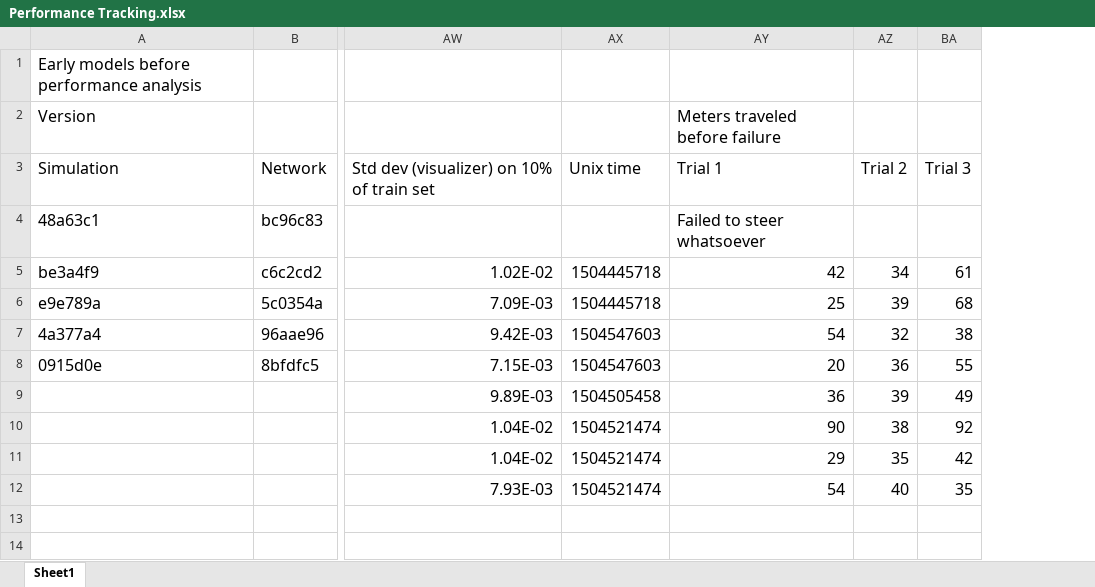
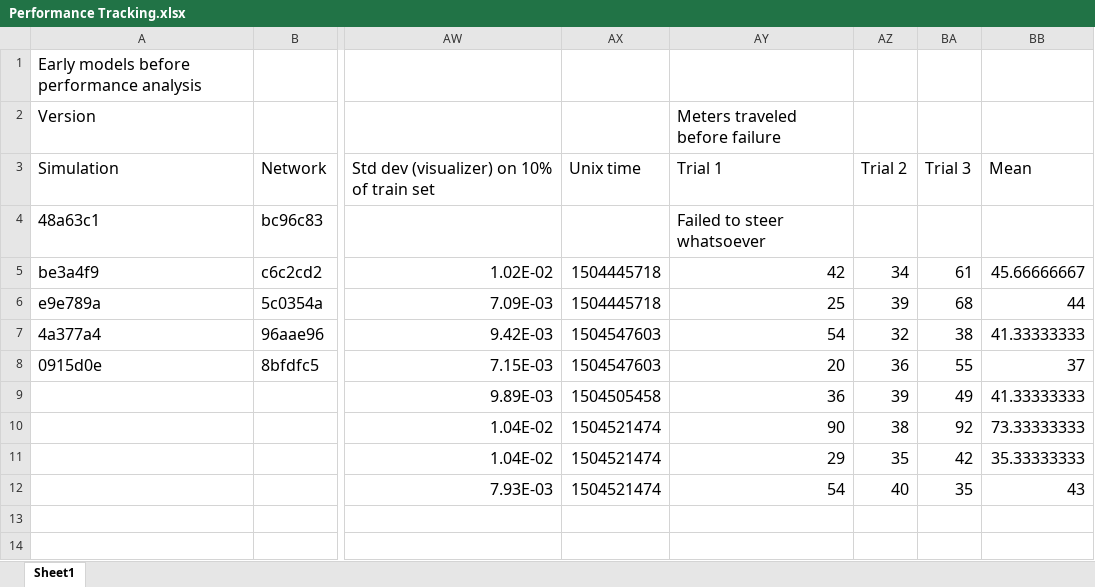
Before and after one commit to Ethcad/SelfDrivingNetwork, an Excel workbook: results/Performance Tracking.xlsx, sheet Sheet1, drawn as a sheet; only a part is shown, gaps mark what is left out; values as stored, in another font and other column widths than the file's, no borders; the diff names each change by its address in the sheet, - before the commit and + after, or states it on an @@ line.

Commit message:
Added mean distances to failure

```diff
--- a/results/Performance Tracking.xlsx (sheet Sheet1)
+++ b/results/Performance Tracking.xlsx (sheet Sheet1)
+column BB, rows 3-12: Mean |  | 45.66666667 | 44 | 41.33333333 | 37 | 41.33333333 | 73.33333333 | 35.33333333 | 43
```
